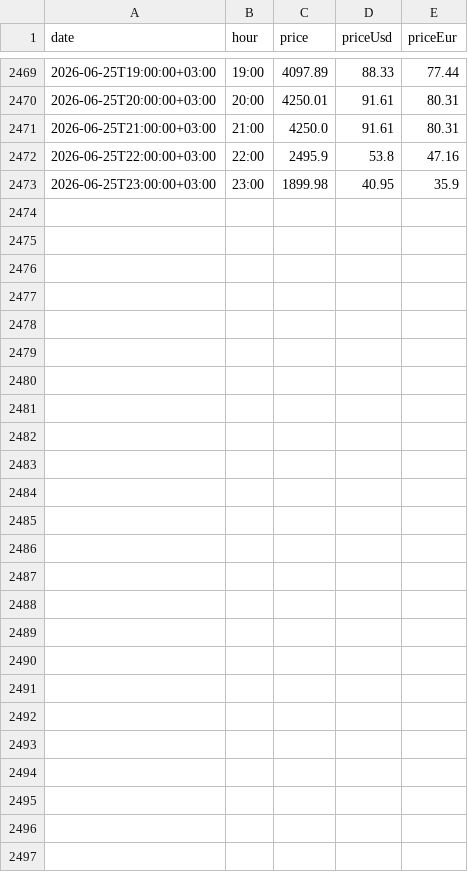
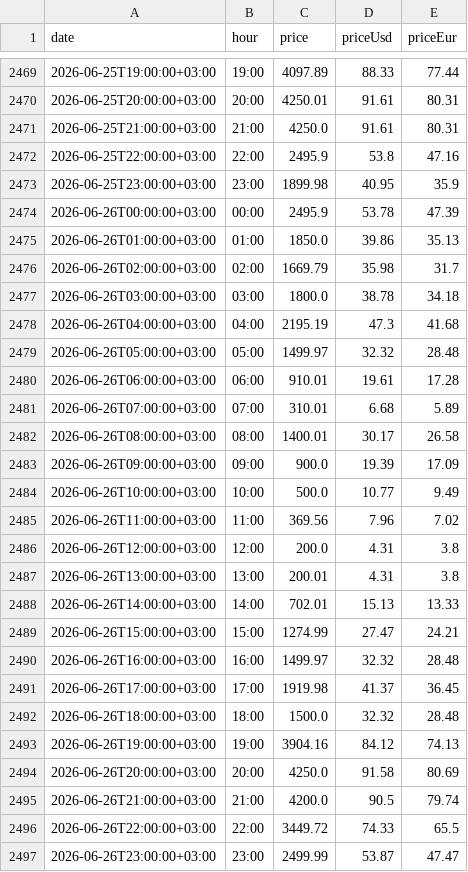
Before and after one commit to BRSTKL/turkey-power-trading, a CSV file: data/processed/master_gop_mcp.csv, drawn as a sheet; only a part is shown, gaps mark what is left out; the diff names each change by its address in the sheet, - before the commit and + after, or states it on an @@ line.

```diff
--- a/data/processed/master_gop_mcp.csv
+++ b/data/processed/master_gop_mcp.csv
+row 2474: 2026-06-26T00:00:00+03:00 | 00:00 | 2495.9 | 53.78 | 47.39
+row 2475: 2026-06-26T01:00:00+03:00 | 01:00 | 1850.0 | 39.86 | 35.13
+row 2476: 2026-06-26T02:00:00+03:00 | 02:00 | 1669.79 | 35.98 | 31.7
+row 2477: 2026-06-26T03:00:00+03:00 | 03:00 | 1800.0 | 38.78 | 34.18
+row 2478: 2026-06-26T04:00:00+03:00 | 04:00 | 2195.19 | 47.3 | 41.68
+row 2479: 2026-06-26T05:00:00+03:00 | 05:00 | 1499.97 | 32.32 | 28.48
+row 2480: 2026-06-26T06:00:00+03:00 | 06:00 | 910.01 | 19.61 | 17.28
+row 2481: 2026-06-26T07:00:00+03:00 | 07:00 | 310.01 | 6.68 | 5.89
+row 2482: 2026-06-26T08:00:00+03:00 | 08:00 | 1400.01 | 30.17 | 26.58
+row 2483: 2026-06-26T09:00:00+03:00 | 09:00 | 900.0 | 19.39 | 17.09
+row 2484: 2026-06-26T10:00:00+03:00 | 10:00 | 500.0 | 10.77 | 9.49
+row 2485: 2026-06-26T11:00:00+03:00 | 11:00 | 369.56 | 7.96 | 7.02
+row 2486: 2026-06-26T12:00:00+03:00 | 12:00 | 200.0 | 4.31 | 3.8
+row 2487: 2026-06-26T13:00:00+03:00 | 13:00 | 200.01 | 4.31 | 3.8
+row 2488: 2026-06-26T14:00:00+03:00 | 14:00 | 702.01 | 15.13 | 13.33
+row 2489: 2026-06-26T15:00:00+03:00 | 15:00 | 1274.99 | 27.47 | 24.21
+row 2490: 2026-06-26T16:00:00+03:00 | 16:00 | 1499.97 | 32.32 | 28.48
+row 2491: 2026-06-26T17:00:00+03:00 | 17:00 | 1919.98 | 41.37 | 36.45
+row 2492: 2026-06-26T18:00:00+03:00 | 18:00 | 1500.0 | 32.32 | 28.48
+row 2493: 2026-06-26T19:00:00+03:00 | 19:00 | 3904.16 | 84.12 | 74.13
+row 2494: 2026-06-26T20:00:00+03:00 | 20:00 | 4250.0 | 91.58 | 80.69
+row 2495: 2026-06-26T21:00:00+03:00 | 21:00 | 4200.0 | 90.5 | 79.74
+row 2496: 2026-06-26T22:00:00+03:00 | 22:00 | 3449.72 | 74.33 | 65.5
+row 2497: 2026-06-26T23:00:00+03:00 | 23:00 | 2499.99 | 53.87 | 47.47
```
Also changed, not shown: data/processed/master_bpm_down.csv, data/processed/master_bpm_up.csv, 6 other files.
